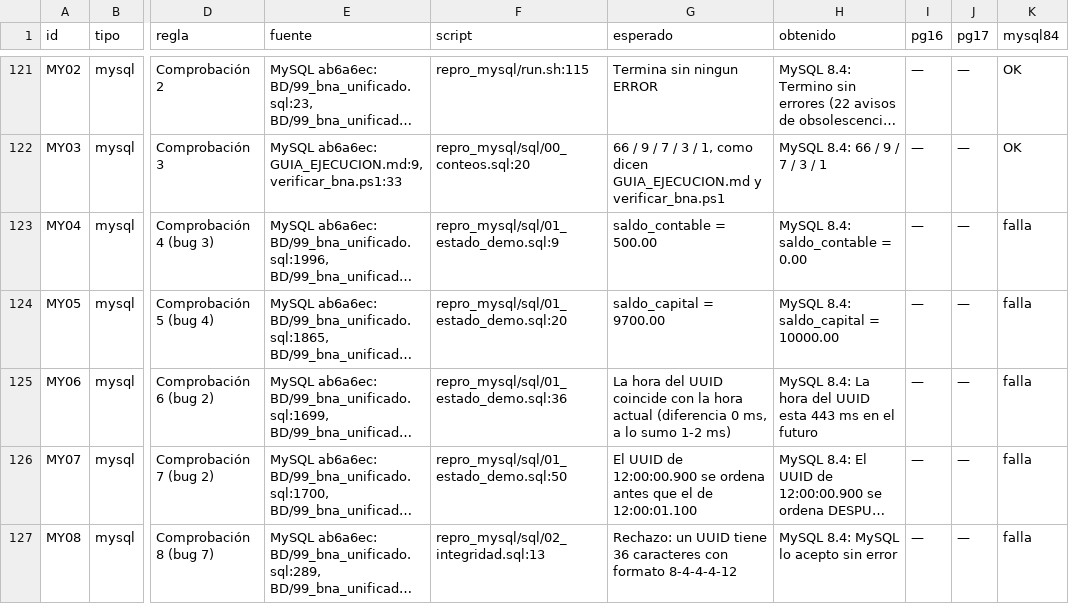
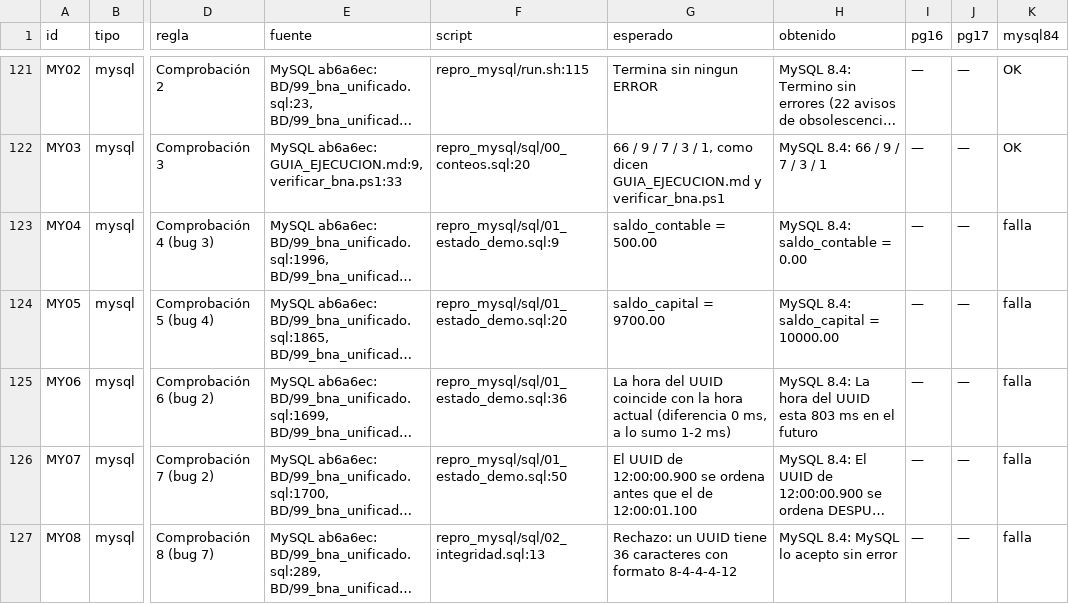
Before and after one commit to miguelpro324/bna-core-db, a CSV file: resultados/trazabilidad.csv, drawn as a sheet; only a part is shown, gaps mark what is left out; long unchanged cells end in …; the diff names each change by its address in the sheet, - before the commit and + after, or states it on an @@ line.

```diff
--- a/resultados/trazabilidad.csv
+++ b/resultados/trazabilidad.csv
-H125 (obtenido): …UUID esta 443 ms en…
+H125 (obtenido): …UUID esta 803 ms en…
```
Also changed, not shown: resultados/repro_mysql/resultado.csv, 8 other files.
